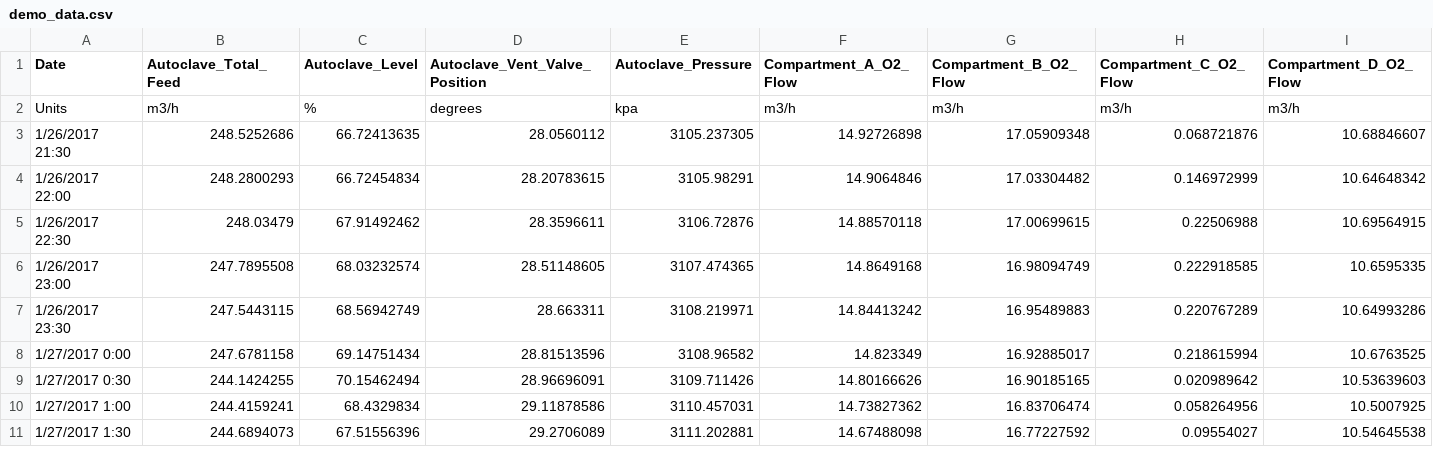
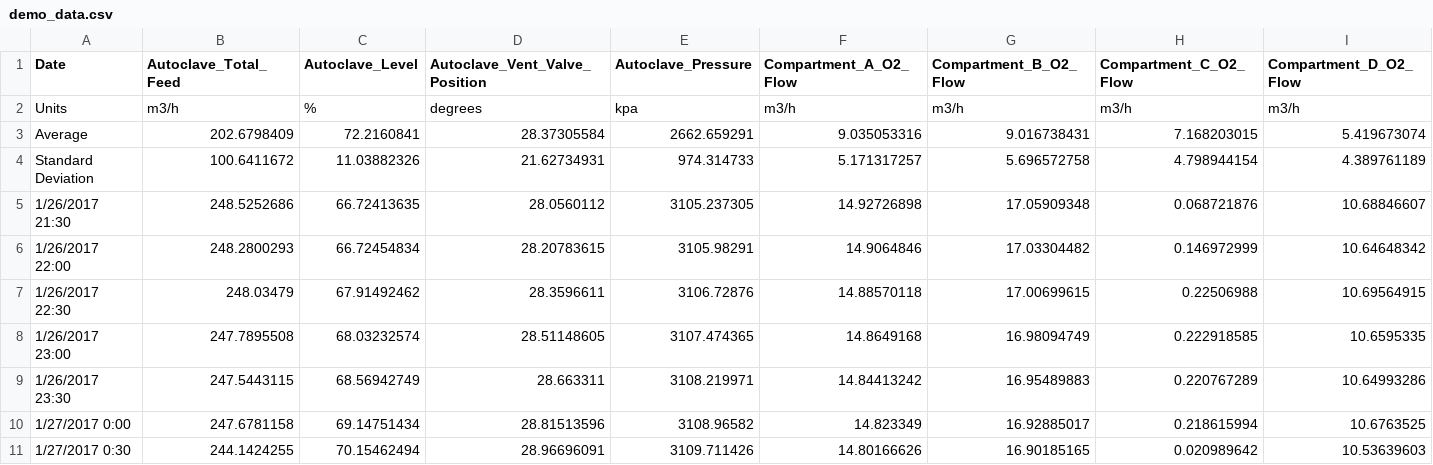
Before and after one commit to aie0/BarrickMobileObserver, a CSV file: app/src/main/res/raw/demo_data.csv, drawn as a sheet; only a part is shown; the shorter side is filled out with more unchanged rows; rows hold the shown columns only; the diff names each change by its address in the sheet, - before the commit and + after, or states it on an @@ line.

```diff
--- a/app/src/main/res/raw/demo_data.csv
+++ b/app/src/main/res/raw/demo_data.csv
+row 3: Average | 202.6798409 | 72.2160841 | 28.37305584 | 2662.659291 | 9.035053316 | 9.016738431 | 7.168203015 | 5.419673074
+row 4: Standard Deviation | 100.6411672 | 11.03882326 | 21.62734931 | 974.314733 | 5.171317257 | 5.696572758 | 4.798944154 | 4.389761189
```
Also changed, not shown: 1 other file.
